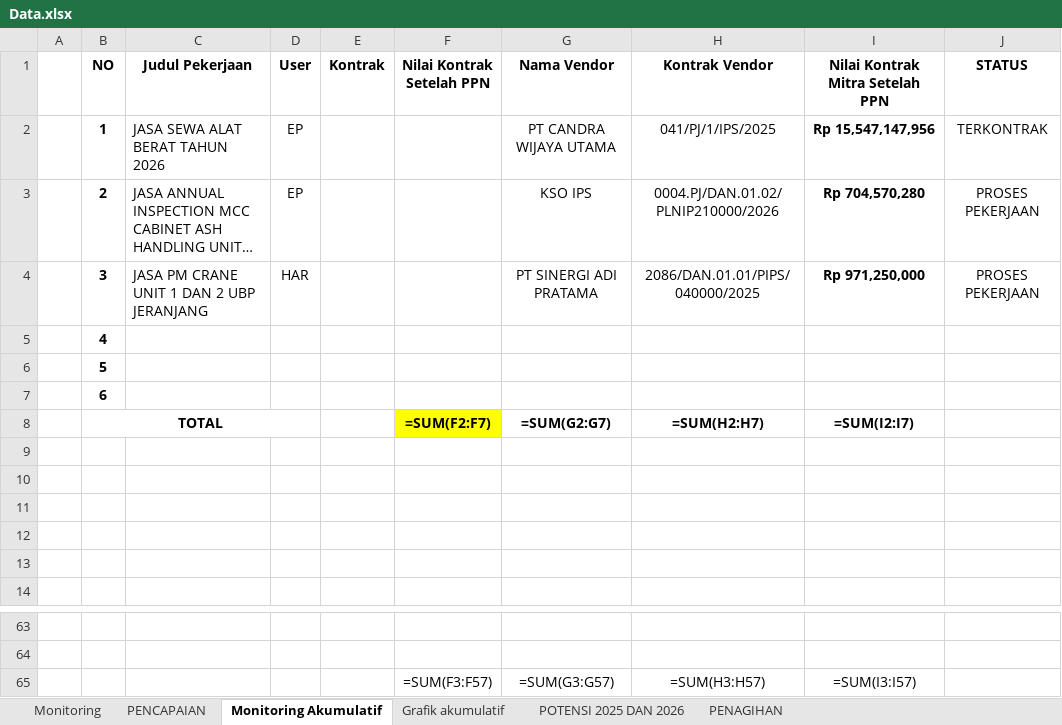
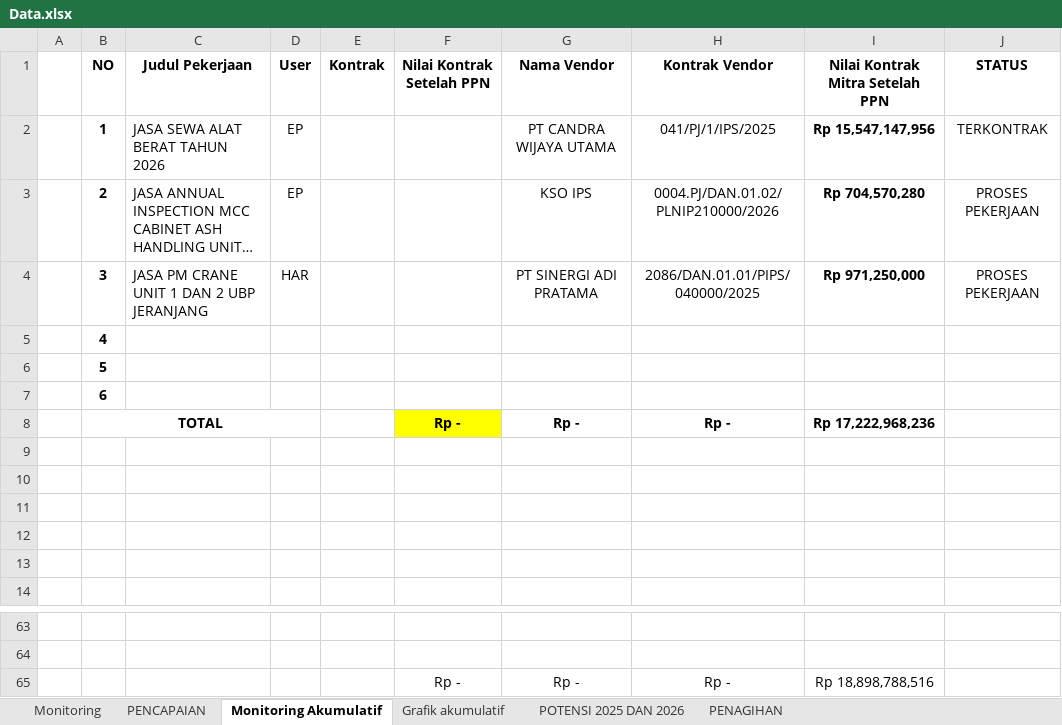
Before and after one commit to RF-AI-PDM/dashboard, an Excel workbook: data/Data.xlsx, sheet Monitoring Akumulatif, drawn as a sheet; only a part is shown, gaps mark what is left out; long unchanged cells end in …; values as stored, in another font and other column widths than the file's, no borders; formulas without a stored value are shown as written; removed rows and columns are numbered as before the commit, all else as after; the diff names each change by its address in the sheet, - before the commit and + after, or states it on an @@ line.

```diff
--- a/data/Data.xlsx (sheet Monitoring Akumulatif)
+++ b/data/Data.xlsx (sheet Monitoring Akumulatif)
-row 8:  | TOTAL |  |  |  | =SUM(F2:F7) | =SUM(G2:G7) | =SUM(H2:H7) | =SUM(I2:I7)
+row 8:  | TOTAL |  |  |  | Rp - | Rp - | Rp - | Rp 17,222,968,236
-row 65:  |  |  |  |  | =SUM(F3:F57) | =SUM(G3:G57) | =SUM(H3:H57) | =SUM(I3:I57)
+row 65:  |  |  |  |  | Rp - | Rp - | Rp - | Rp 18,898,788,516
```
Also changed, not shown: sheet Grafik akumulatif, sheet PENCAPAIAN, sheet Monitoring, sheet POTENSI 2025 DAN 2026, charts or pictures.
